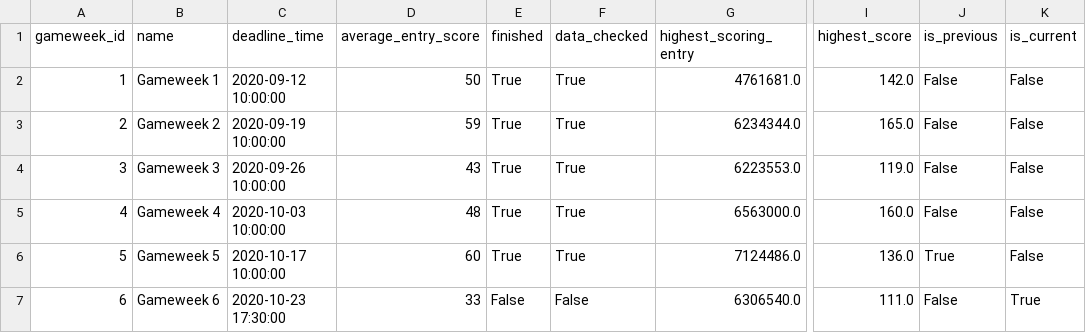
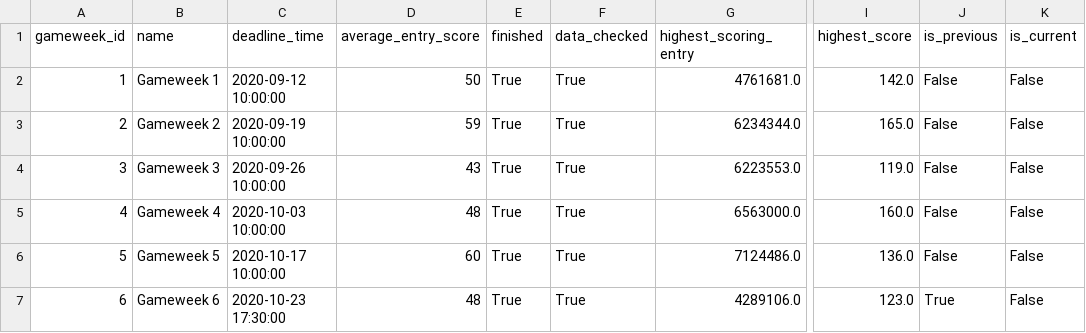
Before and after one commit to DanielSaetre/FPLAnlysis, a CSV file: data/2020-21/Cleaned_data/all_events.csv, drawn as a sheet; only a part is shown, gaps mark what is left out; the diff covers the shown part only; the diff names each change by its address in the sheet, - before the commit and + after, or states it on an @@ line.

```diff
--- a/data/2020-21/Cleaned_data/all_events.csv
+++ b/data/2020-21/Cleaned_data/all_events.csv
-J6 (is_previous): True
+J6 (is_previous): False
-D7 (average_entry_score): 33
+D7 (average_entry_score): 48
-E7 (finished): False
+E7 (finished): True
-F7 (data_checked): False
+F7 (data_checked): True
-G7 (highest_scoring_entry): 6306540.0
+G7 (highest_scoring_entry): 4289106.0
-I7 (highest_score): 111.0
+I7 (highest_score): 123.0
-J7 (is_previous): False
+J7 (is_previous): True
-K7 (is_current): True
+K7 (is_current): False
```
Also changed, not shown: 15 edited cells elsewhere in this file, data/2020-21/Merged_data/all_players_merged.csv, data/2020-21/Raw_data/all_events.csv, 10 other files.
